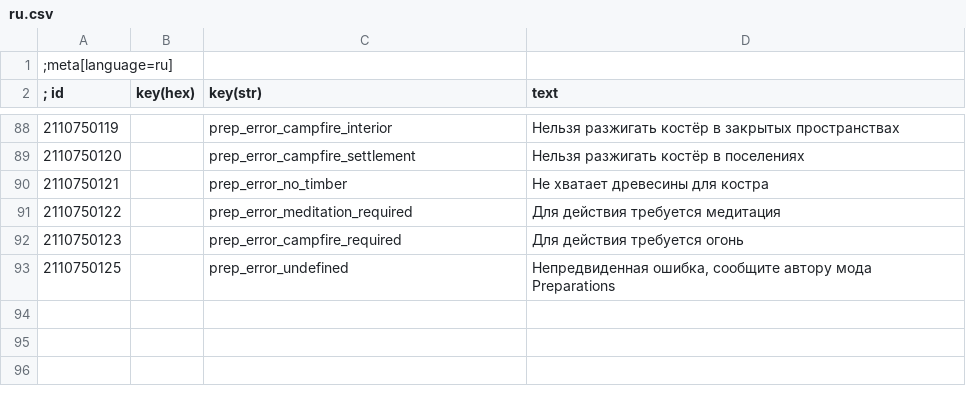
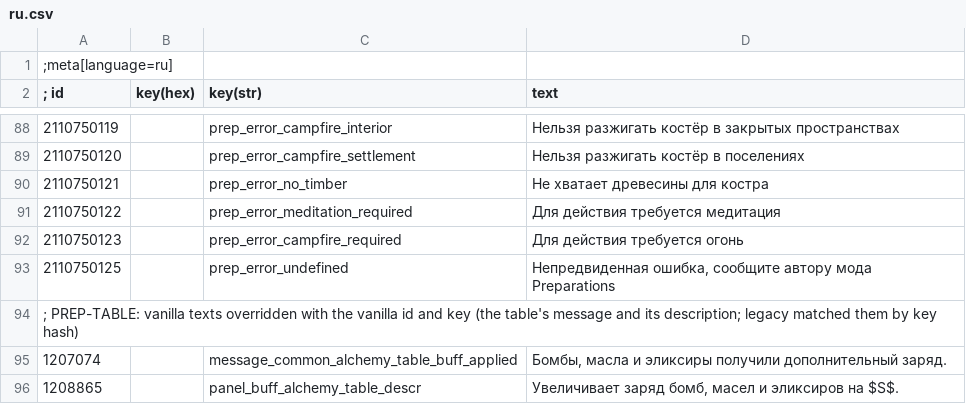
Before and after one commit to TriangleAuthority/TrianglePreparations, a CSV file: modPreparations/localization/modPreparations/ru.csv, drawn as a sheet; only a part is shown, gaps mark what is left out; the diff names each change by its address in the sheet, - before the commit and + after, or states it on an @@ line.

```diff
--- a/modPreparations/localization/modPreparations/ru.csv
+++ b/modPreparations/localization/modPreparations/ru.csv
+row 94: ; PREP-TABLE: vanilla texts overridden with the vanilla id and key (the table's message and its description; legacy matched them by key hash)
+row 95: 1207074 |  | message_common_alchemy_table_buff_applied | Бомбы, масла и эликсиры получили дополнительный заряд.
+row 96: 1208865 |  | panel_buff_alchemy_table_descr | Увеличивает заряд бомб, масел и эликсиров на $S$.
```
Also changed, not shown: modPreparations/localization/modPreparations/cz.csv, modPreparations/localization/modPreparations/de.csv, 12 other files.
